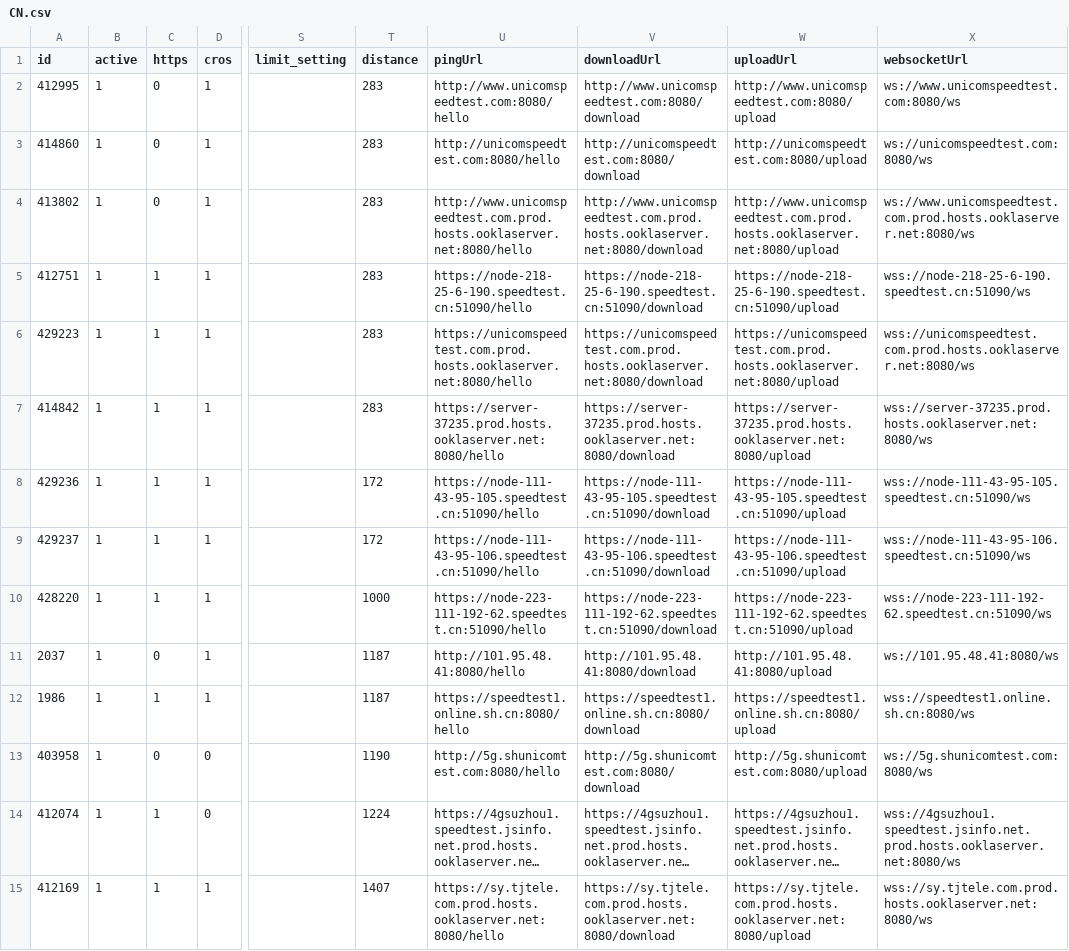
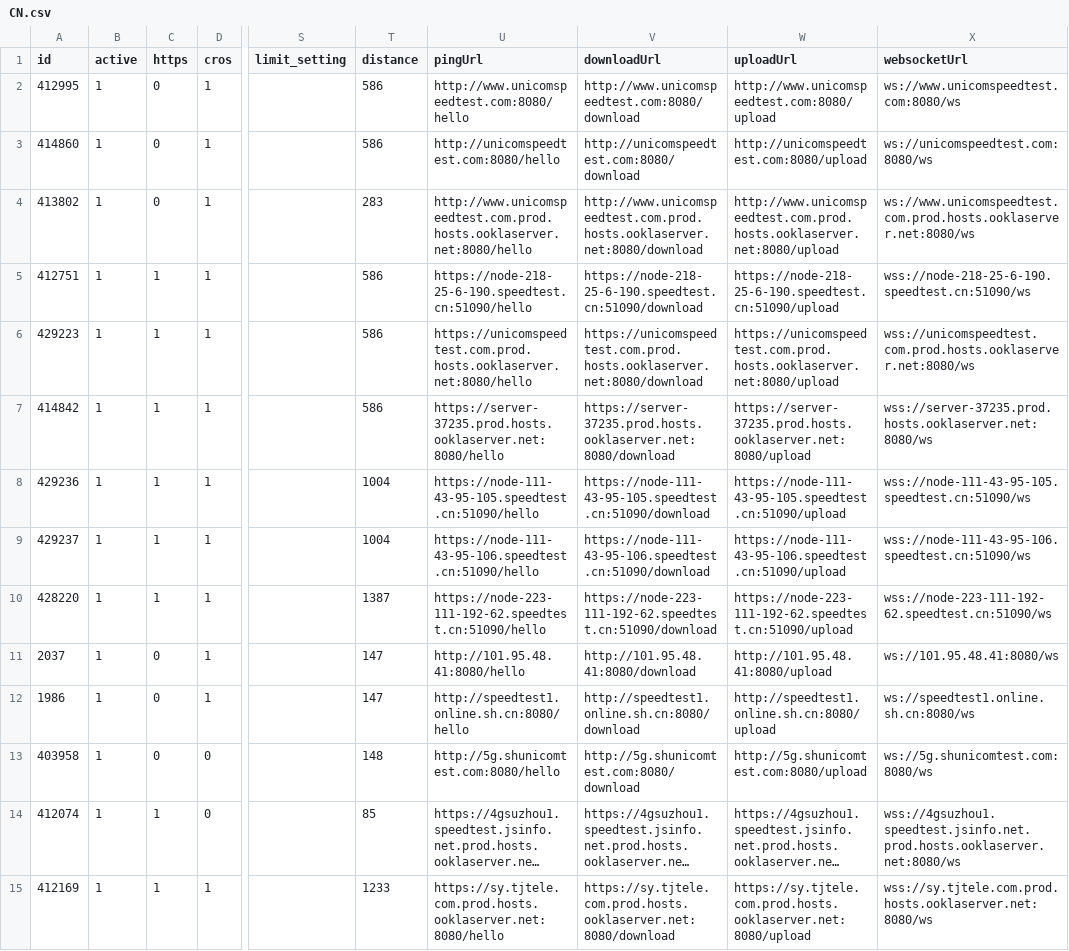
Before and after one commit to spiritLHLS/ecsspeed, a CSV file: CN.csv, drawn as a sheet; only a part is shown, gaps mark what is left out; long unchanged cells end in …; the diff covers the shown part only; the diff names each change by its address in the sheet, - before the commit and + after, or states it on an @@ line.

```diff
--- a/CN.csv
+++ b/CN.csv
-T2:T3 (distance): 283
+T2:T3 (distance): 586
-T5:T7 (distance): 283
+T5:T7 (distance): 586
-T8:T9 (distance): 172
+T8:T9 (distance): 1004
-T10 (distance): 1000
+T10 (distance): 1387
-T11:T12 (distance): 1187
+T11:T12 (distance): 147
-C12 (https): 1
+C12 (https): 0
-U12 (pingUrl): https://speedtest1.online.sh.cn:8080/hello
+U12 (pingUrl): http://speedtest1.online.sh.cn:8080/hello
-V12 (downloadUrl): https://speedtest1.online.sh.cn:8080/download
+V12 (downloadUrl): http://speedtest1.online.sh.cn:8080/download
-W12 (uploadUrl): https://speedtest1.online.sh.cn:8080/upload
+W12 (uploadUrl): http://speedtest1.online.sh.cn:8080/upload
-X12 (websocketUrl): wss://speedtest1.online.sh.cn:8080/ws
+X12 (websocketUrl): ws://speedtest1.online.sh.cn:8080/ws
-T13 (distance): 1190
+T13 (distance): 148
-T14 (distance): 1224
+T14 (distance): 85
-T15 (distance): 1407
+T15 (distance): 1233
```
Also changed, not shown: 53 edited cells elsewhere in this file, HK.csv, TW.csv, 4 other files.
